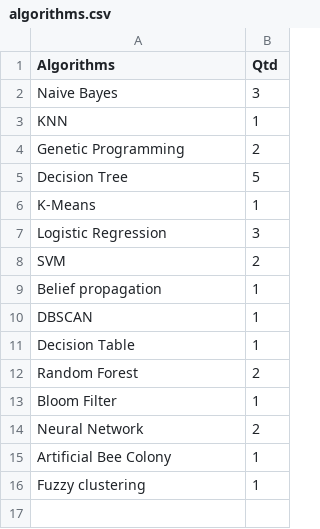
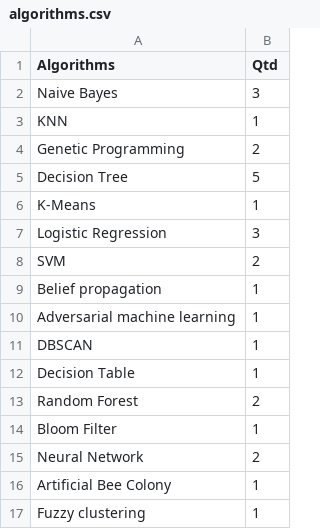
Before and after one commit to MSLacerda/TCC, a CSV file: algorithms.csv, drawn as a sheet.

Commit message:
Update algorithms.csv

```diff
--- a/algorithms.csv
+++ b/algorithms.csv
@@ -9,2 +9,3 @@ SVM,2
 Belief propagation,1
+Adversarial machine learning,1
 DBSCAN,1
```
